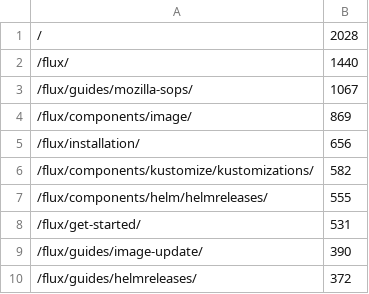
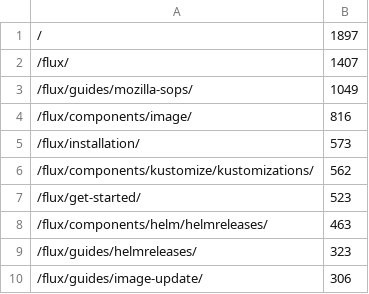
Before and after one commit to fluxcd/stats, a CSV file: pages.csv, drawn as a sheet.

```diff
--- a/pages.csv
+++ b/pages.csv
@@ -1,10 +1,10 @@
-/,2028
-/flux/,1440
-/flux/guides/mozilla-sops/,1067
-/flux/components/image/,869
-/flux/installation/,656
-/flux/components/kustomize/kustomizations/,582
-/flux/components/helm/helmreleases/,555
-/flux/get-started/,531
-/flux/guides/image-update/,390
-/flux/guides/helmreleases/,372
+/,1897
+/flux/,1407
+/flux/guides/mozilla-sops/,1049
+/flux/components/image/,816
+/flux/installation/,573
+/flux/components/kustomize/kustomizations/,562
+/flux/get-started/,523
+/flux/components/helm/helmreleases/,463
+/flux/guides/helmreleases/,323
+/flux/guides/image-update/,306
```
Also changed, not shown: not_found.csv, 4 other files.
